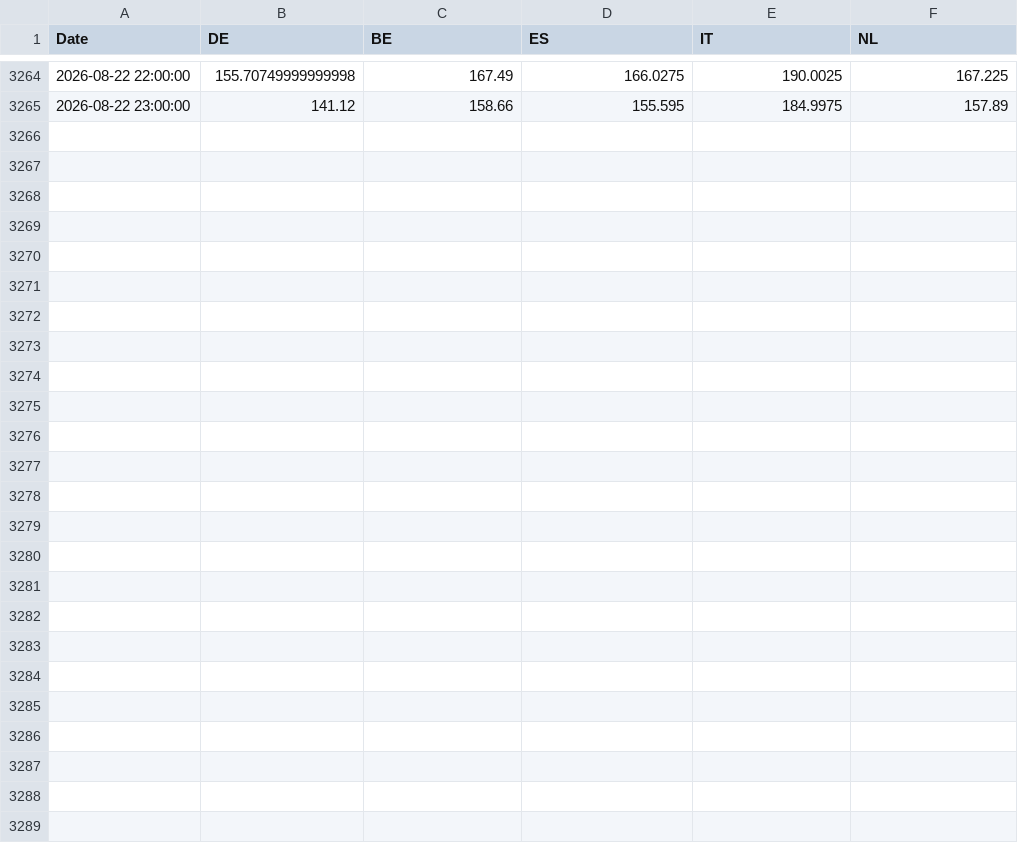
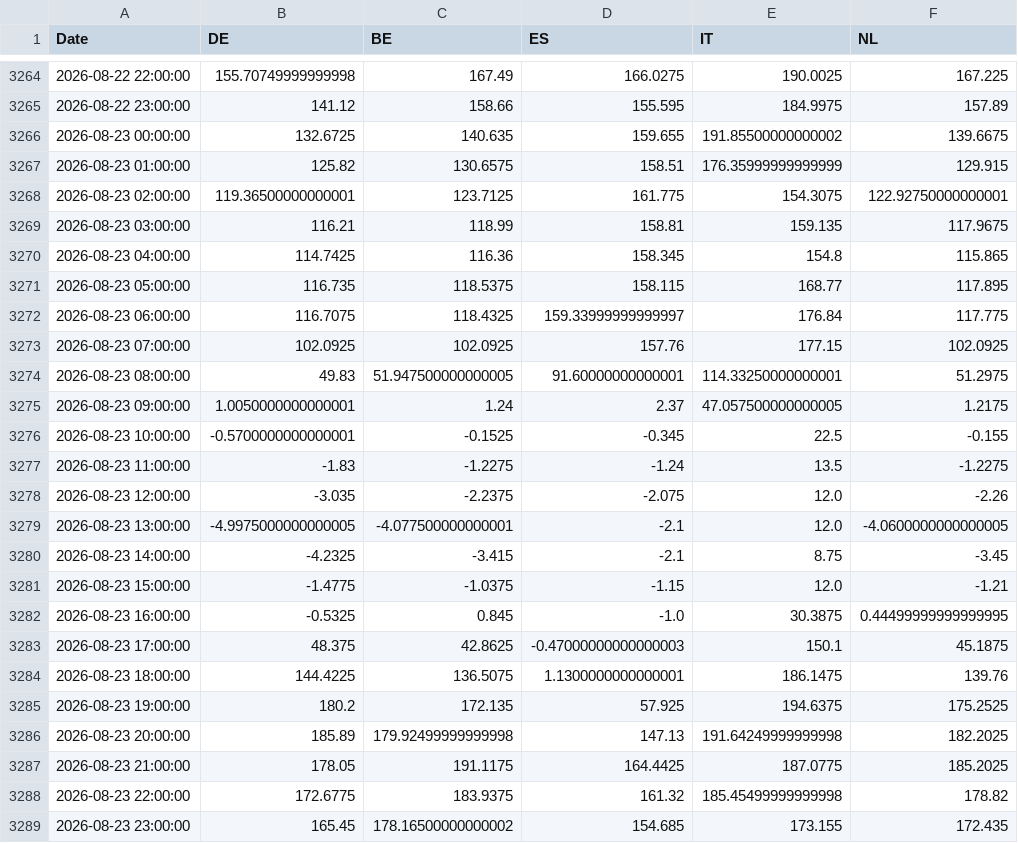
Before and after one commit to TomSRemy/PPA-Dashboard, a CSV file: ppa_dashboard/data/xborder_da_prices.csv, drawn as a sheet; only a part is shown, gaps mark what is left out; the diff covers the shown part only.

```diff
--- a/ppa_dashboard/data/xborder_da_prices.csv
+++ b/ppa_dashboard/data/xborder_da_prices.csv
@@ -3265 +3265,25 @@ Date,DE,BE,ES,IT,NL
 2026-08-22 23:00:00,141.12,158.66,155.595,184.9975,157.89
+2026-08-23 00:00:00,132.6725,140.635,159.655,191.85500000000002,139.6675
+2026-08-23 01:00:00,125.82,130.6575,158.51,176.35999999999999,129.915
+2026-08-23 02:00:00,119.36500000000001,123.7125,161.775,154.3075,122.92750000000001
+2026-08-23 03:00:00,116.21,118.99,158.81,159.135,117.9675
+2026-08-23 04:00:00,114.7425,116.36,158.345,154.8,115.865
+2026-08-23 05:00:00,116.735,118.5375,158.115,168.77,117.895
+2026-08-23 06:00:00,116.7075,118.4325,159.33999999999997,176.84,117.775
+2026-08-23 07:00:00,102.0925,102.0925,157.76,177.15,102.0925
+2026-08-23 08:00:00,49.83,51.947500000000005,91.60000000000001,114.33250000000001,51.2975
+2026-08-23 09:00:00,1.0050000000000001,1.24,2.37,47.057500000000005,1.2175
+2026-08-23 10:00:00,-0.5700000000000001,-0.1525,-0.345,22.5,-0.155
+2026-08-23 11:00:00,-1.83,-1.2275,-1.24,13.5,-1.2275
+2026-08-23 12:00:00,-3.035,-2.2375,-2.075,12.0,-2.26
+2026-08-23 13:00:00,-4.9975000000000005,-4.077500000000001,-2.1,12.0,-4.0600000000000005
+2026-08-23 14:00:00,-4.2325,-3.415,-2.1,8.75,-3.45
+2026-08-23 15:00:00,-1.4775,-1.0375,-1.15,12.0,-1.21
+2026-08-23 16:00:00,-0.5325,0.845,-1.0,30.3875,0.44499999999999995
+2026-08-23 17:00:00,48.375,42.8625,-0.47000000000000003,150.1,45.1875
+2026-08-23 18:00:00,144.4225,136.5075,1.1300000000000001,186.1475,139.76
+2026-08-23 19:00:00,180.2,172.135,57.925,194.6375,175.2525
+2026-08-23 20:00:00,185.89,179.92499999999998,147.13,191.64249999999998,182.2025
+2026-08-23 21:00:00,178.05,191.1175,164.4425,187.0775,185.2025
+2026-08-23 22:00:00,172.6775,183.9375,161.32,185.45499999999998,178.82
+2026-08-23 23:00:00,165.45,178.16500000000002,154.685,173.155,172.435
```
Also changed, not shown: 2 edited cells elsewhere in this file, ppa_dashboard/data/fcr_prices.csv.
